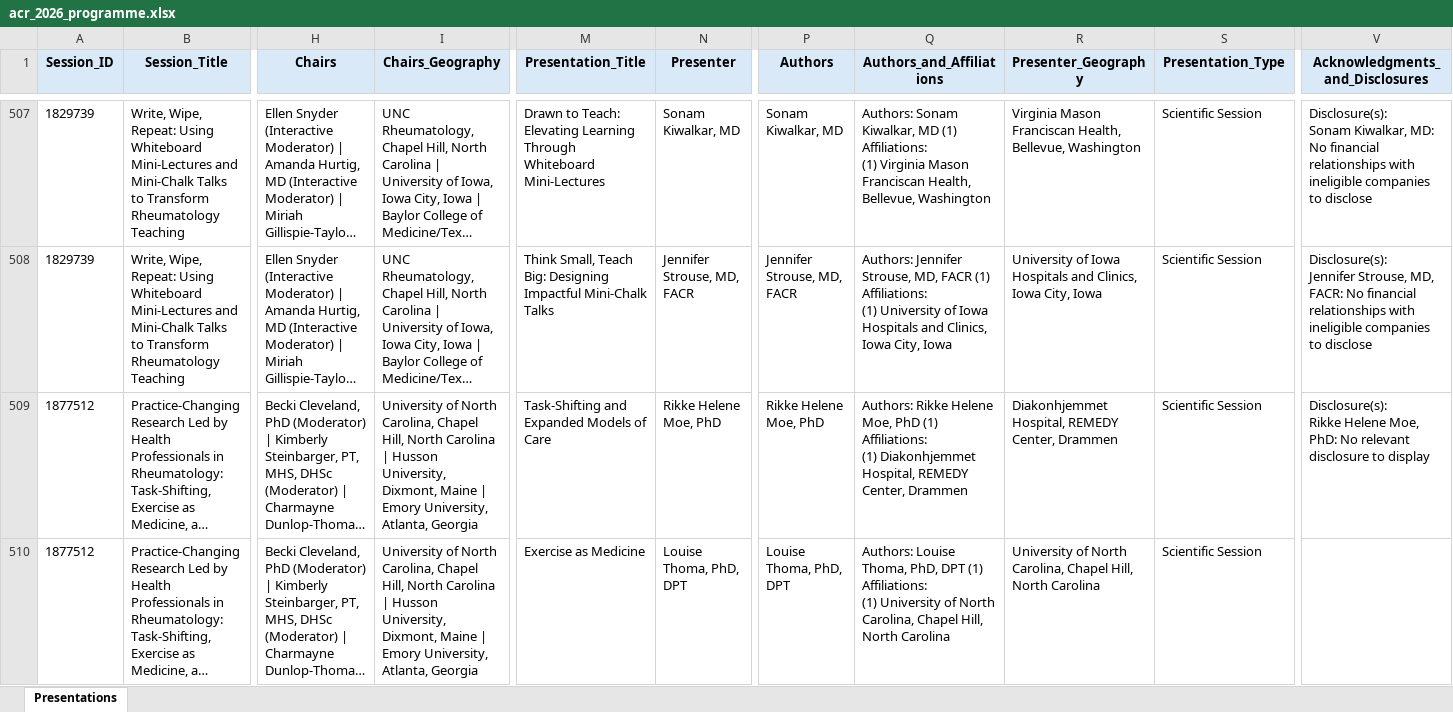
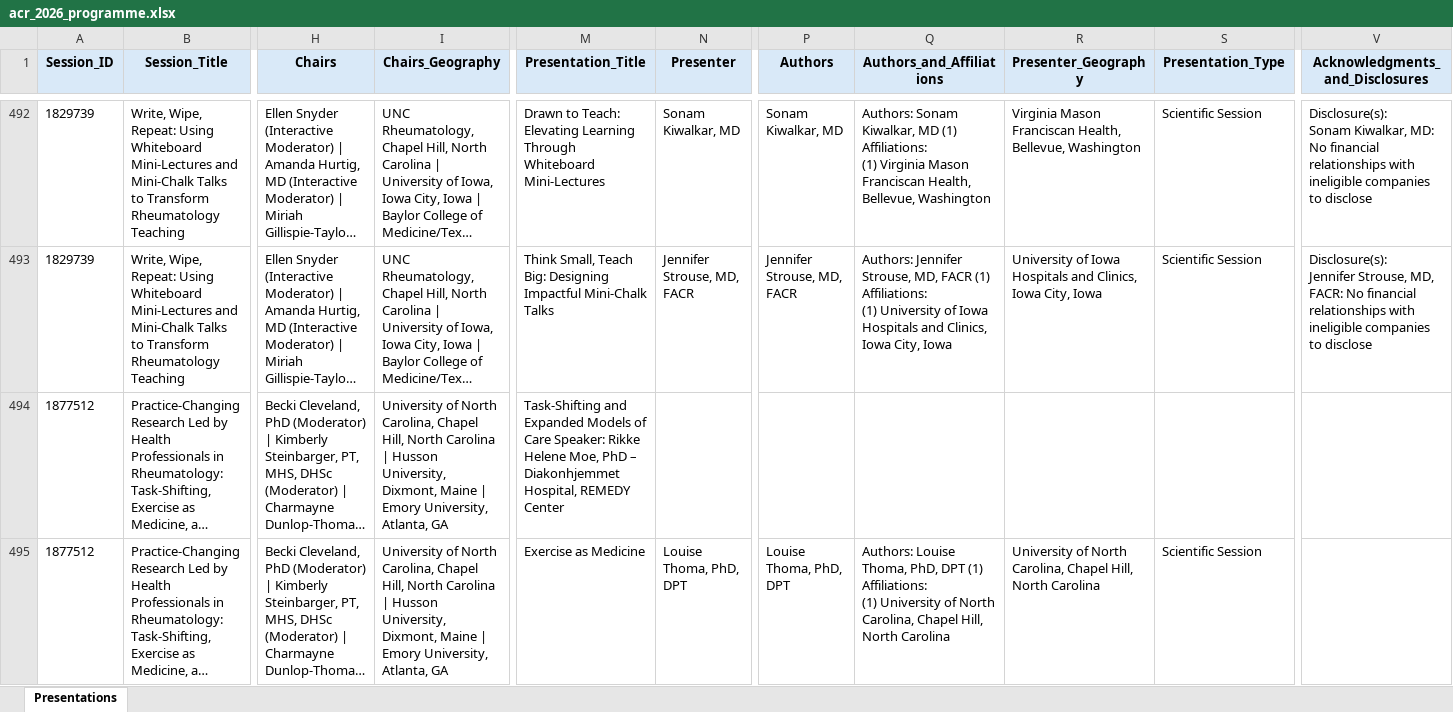
Before and after one commit to saksham-phs/ACR_Scraper, an Excel workbook: output/acr_2026_programme.xlsx, sheet Presentations, drawn as a sheet; only a part is shown, gaps mark what is left out; long unchanged cells end in …; values as stored, in another font and other column widths than the file's, no borders; addresses are those after the commit; ↵ is a line break in a cell; the diff covers the shown part only; the diff names each change by its address in the sheet, - before the commit and + after, or states it on an @@ line.

```diff
--- a/output/acr_2026_programme.xlsx (sheet Presentations)
+++ b/output/acr_2026_programme.xlsx (sheet Presentations)
-I494:I495 (Chairs_Geography): …University, Atlanta, Georgia
+I494:I495 (Chairs_Geography): …University, Atlanta, GA
-M494 (Presentation_Title): …of Care
+M494 (Presentation_Title): …of Care Speaker: Rikke Helene Moe, PhD – Diakonhjemmet Hospital, REMEDY Center
-N494 (Presenter): Rikke Helene Moe, PhD
+N494 (Presenter): (empty)
-P494 (Authors): Rikke Helene Moe, PhD
+P494 (Authors): (empty)
-Q494 (Authors_and_Affiliations): Authors: Rikke Helene Moe, PhD (1) ↵ Affiliations: ↵ (1) Diakonhjemmet Hospital, REMEDY Center, Drammen
+Q494 (Authors_and_Affiliations): (empty)
-R494 (Presenter_Geography): Diakonhjemmet Hospital, REMEDY Center, Drammen
+R494 (Presenter_Geography): (empty)
-S494 (Presentation_Type): Scientific Session
+S494 (Presentation_Type): (empty)
-V494 (Acknowledgments_and_Disclosures): Disclosure(s): ↵ Rikke Helene Moe, PhD: No relevant disclosure to display
+V494 (Acknowledgments_and_Disclosures): (empty)
```
Also changed, not shown: 8 added rows, 17 removed rows and 388 edited cells elsewhere in this sheet, 1 other file.
